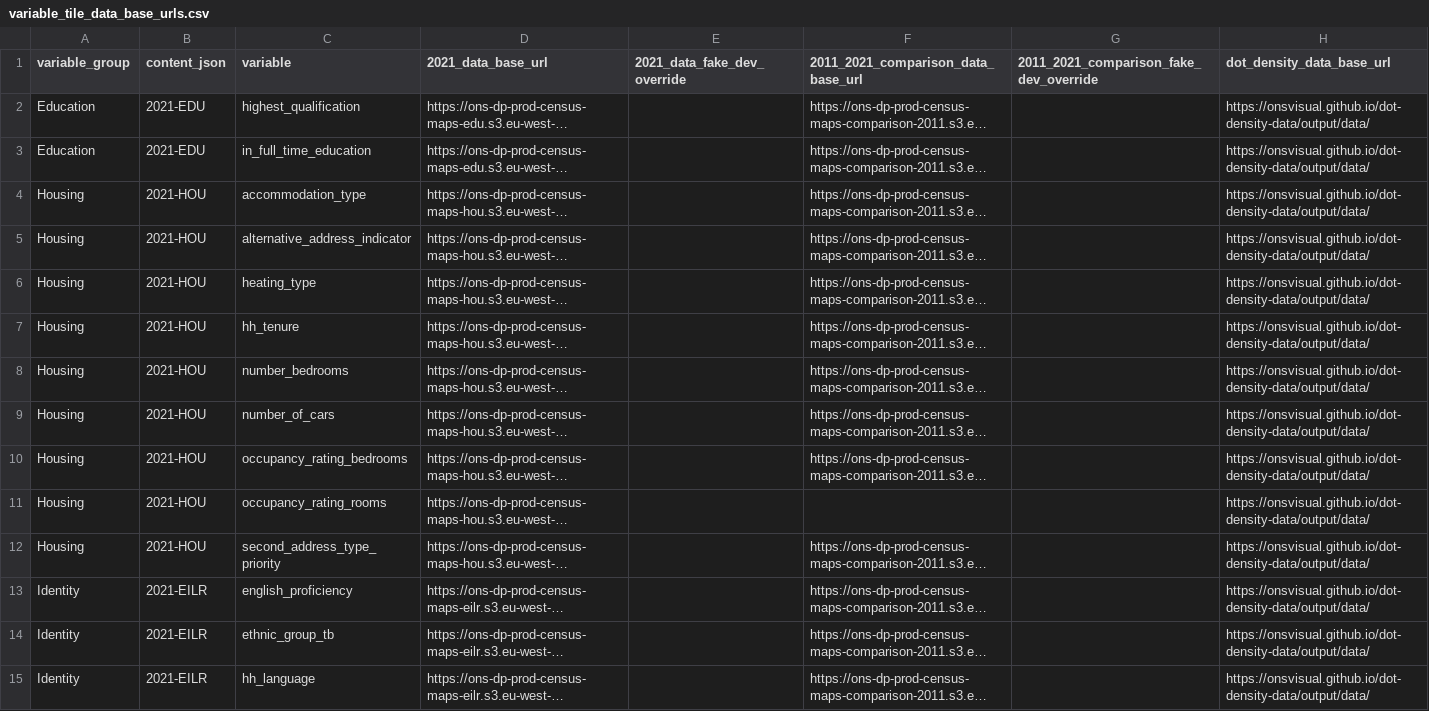
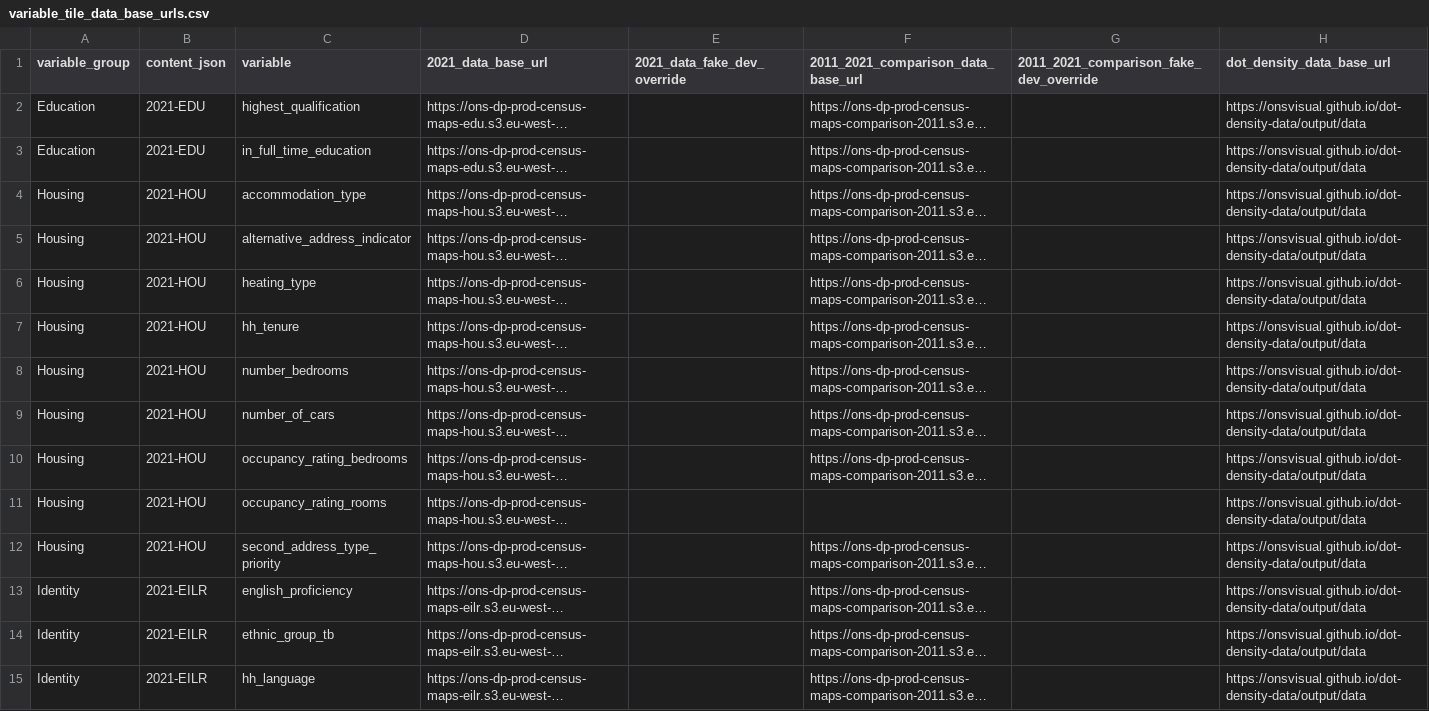
Before and after one commit to ONSdigital/dp-census-atlas, a CSV file: scripts/content/input_metadata_files/variable_tile_data_base_urls.csv, drawn as a sheet; only a part is shown; long unchanged cells end in …; the diff covers the shown part only; the diff names each change by its address in the sheet, - before the commit and + after, or states it on an @@ line.

Commit message:
Introduce multi-category viz data

```diff
--- a/scripts/content/input_metadata_files/variable_tile_data_base_urls.csv
+++ b/scripts/content/input_metadata_files/variable_tile_data_base_urls.csv
-H2:H15 (dot_density_data_base_url): https://onsvisual.github.io/dot-density-data/output/data/
+H2:H15 (dot_density_data_base_url): https://onsvisual.github.io/dot-density-data/output/data
```
Also changed, not shown: 33 edited cells elsewhere in this file, 6 other files.
